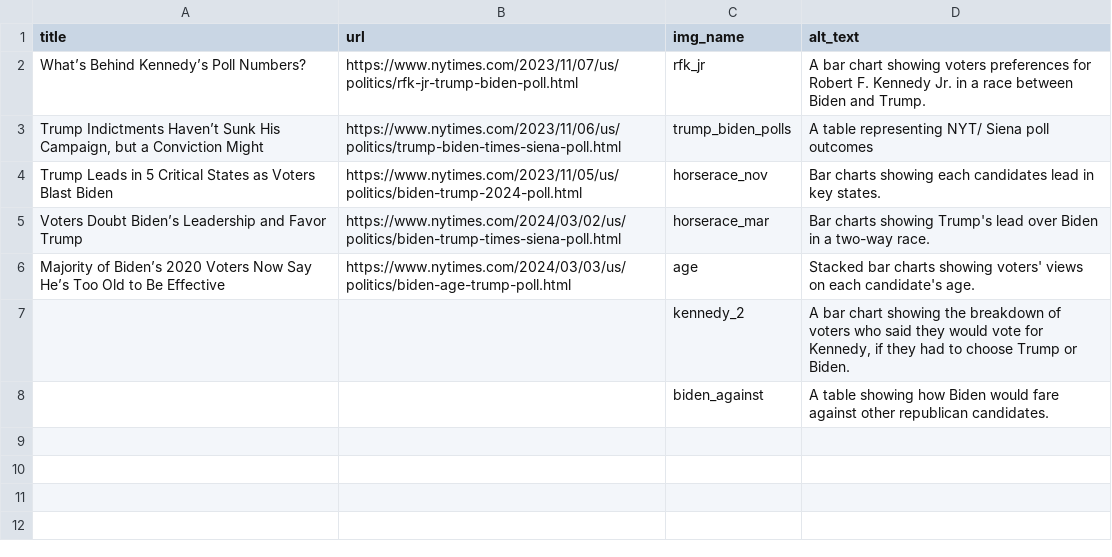
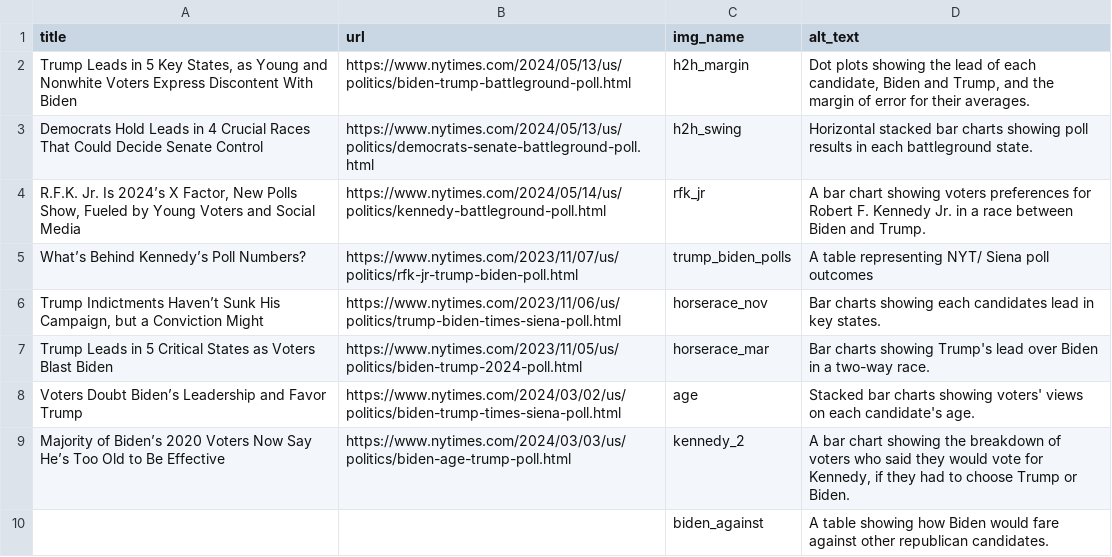
Before and after one commit to m0llyc00k/portfolio_2024, a CSV file: src/lib/data/polls.csv, drawn as a sheet.

```diff
--- a/src/lib/data/polls.csv
+++ b/src/lib/data/polls.csv
@@ -1,8 +1,10 @@
 title,url,img_name,alt_text
-What’s Behind Kennedy’s Poll Numbers?,https://www.nytimes.com/2023/11/07/us/politics/rfk-jr-trump-biden-poll.html,rfk_jr,A bar chart showing voters preferences for Robert F. Kennedy Jr. in a race between Biden and Trump.
-"Trump Indictments Haven’t Sunk His Campaign, but a Conviction Might",https://www.nytimes.com/2023/11/06/us/politics/trump-biden-times-siena-poll.html,trump_biden_polls,A table representing NYT/ Siena poll outcomes
-Trump Leads in 5 Critical States as Voters Blast Biden,https://www.nytimes.com/2023/11/05/us/politics/biden-trump-2024-poll.html,horserace_nov,Bar charts showing each candidates lead in key states.
-Voters Doubt Biden’s Leadership and Favor Trump,https://www.nytimes.com/2024/03/02/us/politics/biden-trump-times-siena-poll.html,horserace_mar,Bar charts showing Trump's lead over Biden in a two-way race.
-Majority of Biden’s 2020 Voters Now Say He’s Too Old to Be Effective,https://www.nytimes.com/2024/03/03/us/politics/biden-age-trump-poll.html,age,Stacked bar charts showing voters' views on each candidate's age.
-,,kennedy_2,"A bar chart showing the breakdown of voters who said they would vote for Kennedy, if they had to choose Trump or Biden."
+"Trump Leads in 5 Key States, as Young and Nonwhite Voters Express Discontent With Biden",https://www.nytimes.com/2024/05/13/us/politics/biden-trump-battleground-poll.html,h2h_margin,"Dot plots showing the lead of each candidate, Biden and Trump, and the margin of error for their averages."
+Democrats Hold Leads in 4 Crucial Races That Could Decide Senate Control,https://www.nytimes.com/2024/05/13/us/politics/democrats-senate-battleground-poll.html,h2h_swing,Horizontal stacked bar charts showing poll results in each battleground state.
+"R.F.K. Jr. Is 2024’s X Factor, New Polls Show, Fueled by Young Voters and Social Media",https://www.nytimes.com/2024/05/14/us/politics/kennedy-battleground-poll.html,rfk_jr,A bar chart showing voters preferences for Robert F. Kennedy Jr. in a race between Biden and Trump.
+What’s Behind Kennedy’s Poll Numbers?,https://www.nytimes.com/2023/11/07/us/politics/rfk-jr-trump-biden-poll.html,trump_biden_polls,A table representing NYT/ Siena poll outcomes
+"Trump Indictments Haven’t Sunk His Campaign, but a Conviction Might",https://www.nytimes.com/2023/11/06/us/politics/trump-biden-times-siena-poll.html,horserace_nov,Bar charts showing each candidates lead in key states.
+Trump Leads in 5 Critical States as Voters Blast Biden,https://www.nytimes.com/2023/11/05/us/politics/biden-trump-2024-poll.html,horserace_mar,Bar charts showing Trump's lead over Biden in a two-way race.
+Voters Doubt Biden’s Leadership and Favor Trump,https://www.nytimes.com/2024/03/02/us/politics/biden-trump-times-siena-poll.html,age,Stacked bar charts showing voters' views on each candidate's age.
+Majority of Biden’s 2020 Voters Now Say He’s Too Old to Be Effective,https://www.nytimes.com/2024/03/03/us/politics/biden-age-trump-poll.html,kennedy_2,"A bar chart showing the breakdown of voters who said they would vote for Kennedy, if they had to choose Trump or Biden."
 ,,biden_against,A table showing how Biden would fare against other republican candidates.
```
Also changed, not shown: src/lib/data/data.csv, 4 other files.
